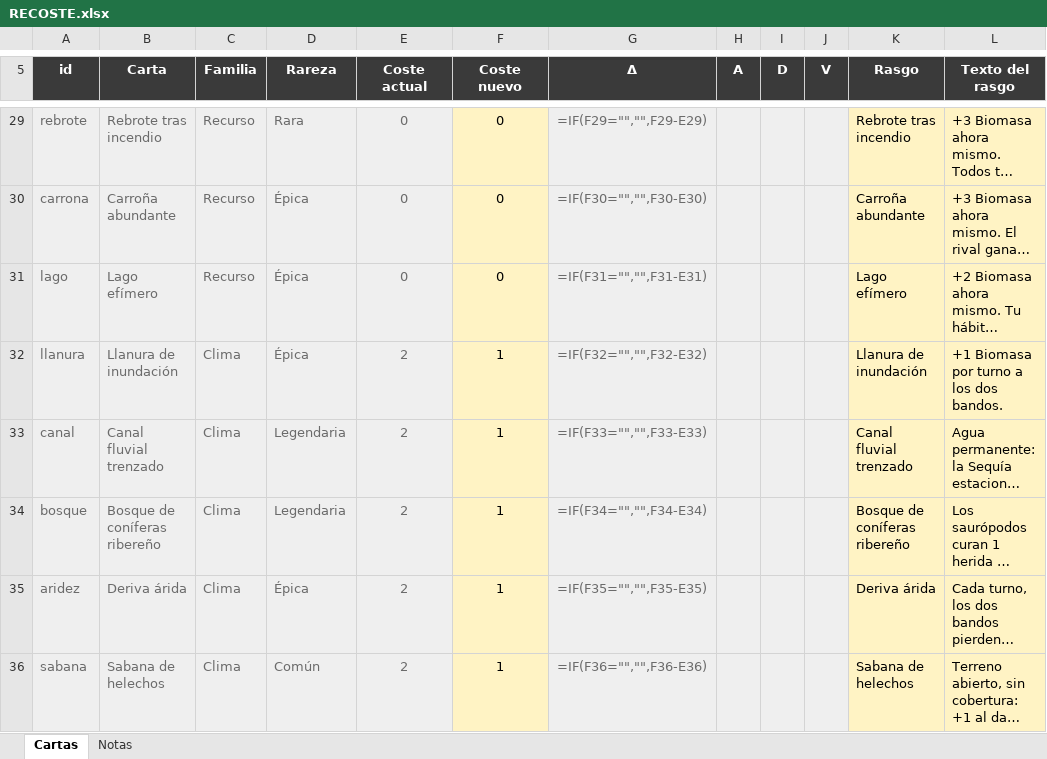
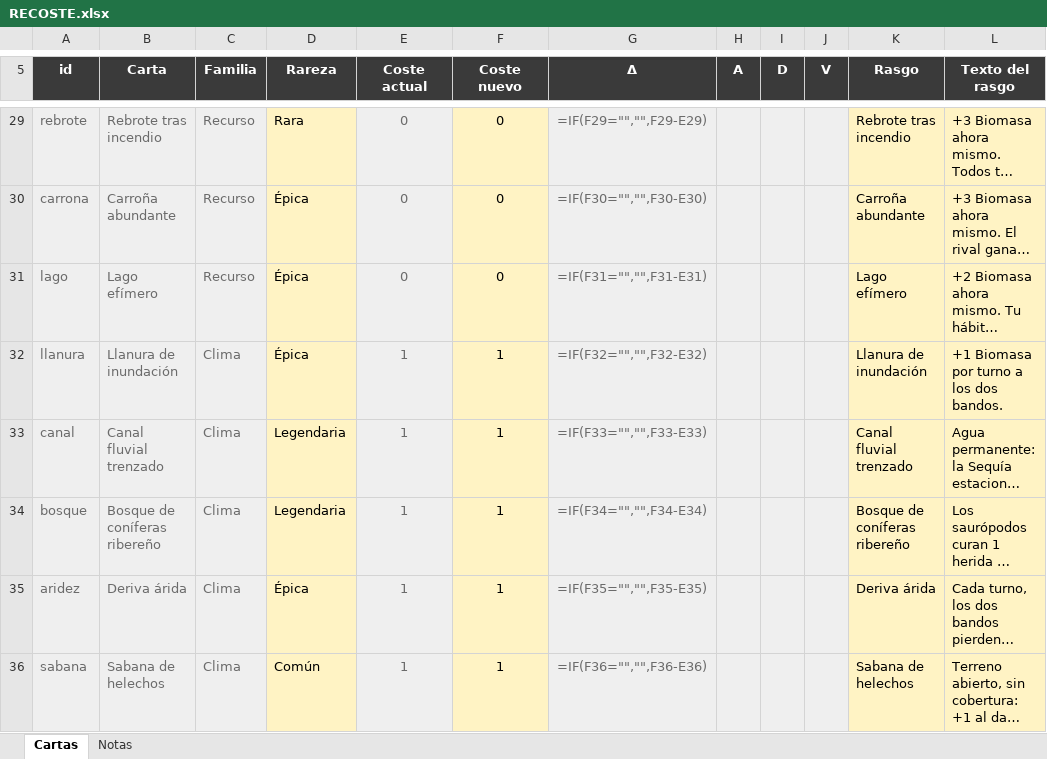
Before and after one commit to DanielD-S/DinoWar, an Excel workbook: RECOSTE.xlsx, sheet Cartas, drawn as a sheet; only a part is shown, gaps mark what is left out; long unchanged cells end in …; values as stored, in another font and other column widths than the file's, no borders; formulas without a stored value are shown as written; the diff covers the shown part only; the diff names each change by its address in the sheet, - before the commit and + after, or states it on an @@ line.

```diff
--- a/RECOSTE.xlsx (sheet Cartas)
+++ b/RECOSTE.xlsx (sheet Cartas)
@@ D29:D36 fill: #EFEFEF → #FFF3C4, text colour: #6B6B6B → black @@
-E32:E36 (Coste actual): 2
+E32:E36 (Coste actual): 1
```
Also changed, not shown: 25 edited cells and cell formats elsewhere in this sheet, sheet Notas, 3 other files.
